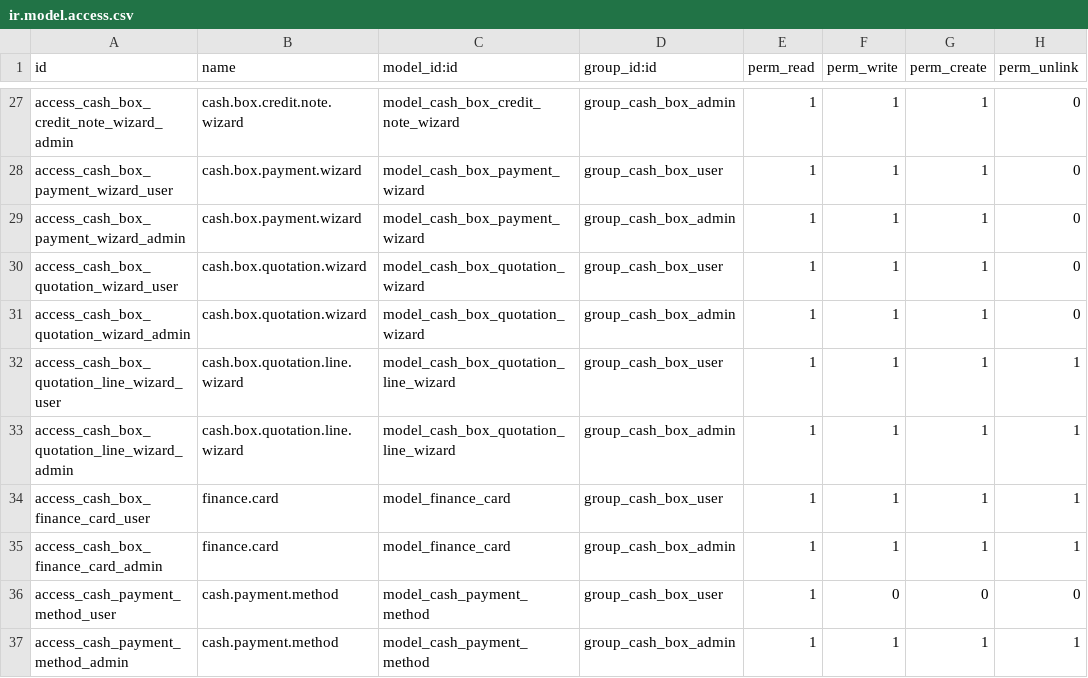
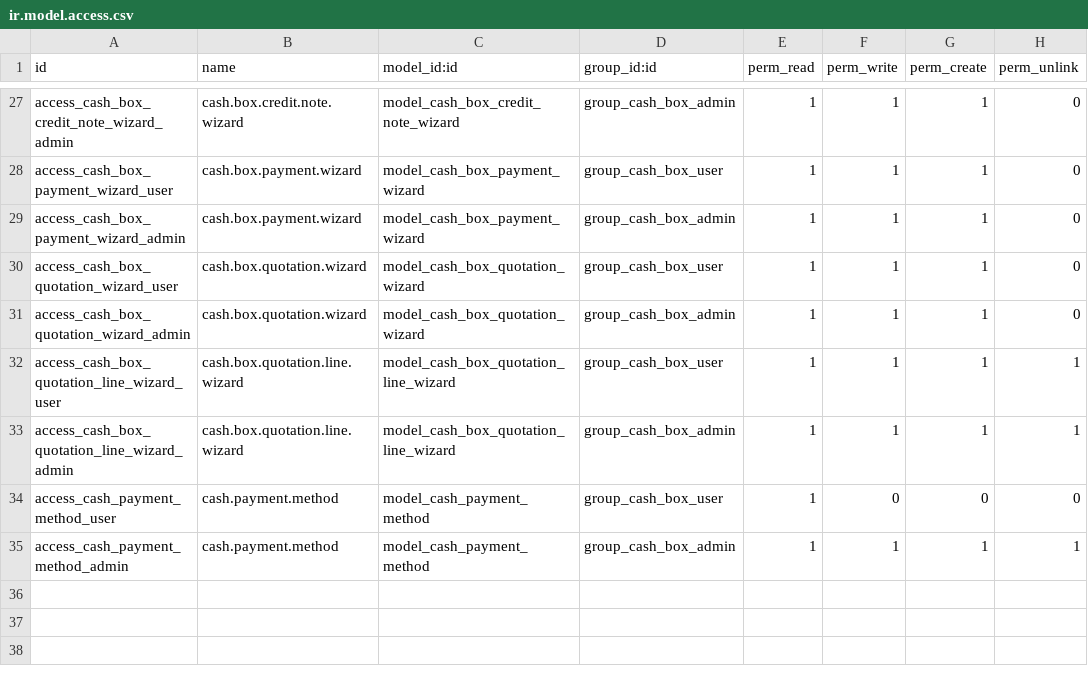
Before and after one commit to odoo-penta/penta-l10n-ecuador, a CSV file: l10n_ec_point_of_sale/security/ir.model.access.csv, drawn as a sheet; only a part is shown, gaps mark what is left out; the diff names each change by its address in the sheet, - before the commit and + after, or states it on an @@ line.

Commit message:
[IMP] l10n_ec_point_of_sale: DEL model_finance_card of security rules

```diff
--- a/l10n_ec_point_of_sale/security/ir.model.access.csv
+++ b/l10n_ec_point_of_sale/security/ir.model.access.csv
-row 34: access_cash_box_finance_card_user | finance.card | model_finance_card | group_cash_box_user | 1 | 1 | 1 | 1
-row 35: access_cash_box_finance_card_admin | finance.card | model_finance_card | group_cash_box_admin | 1 | 1 | 1 | 1
```
